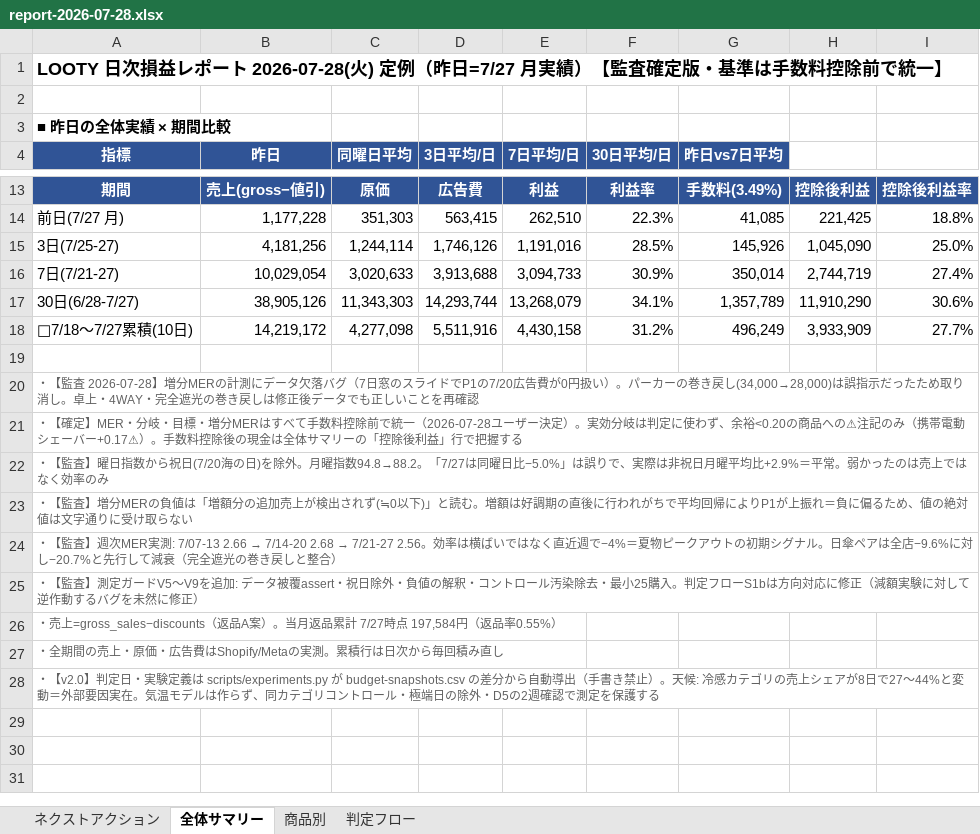
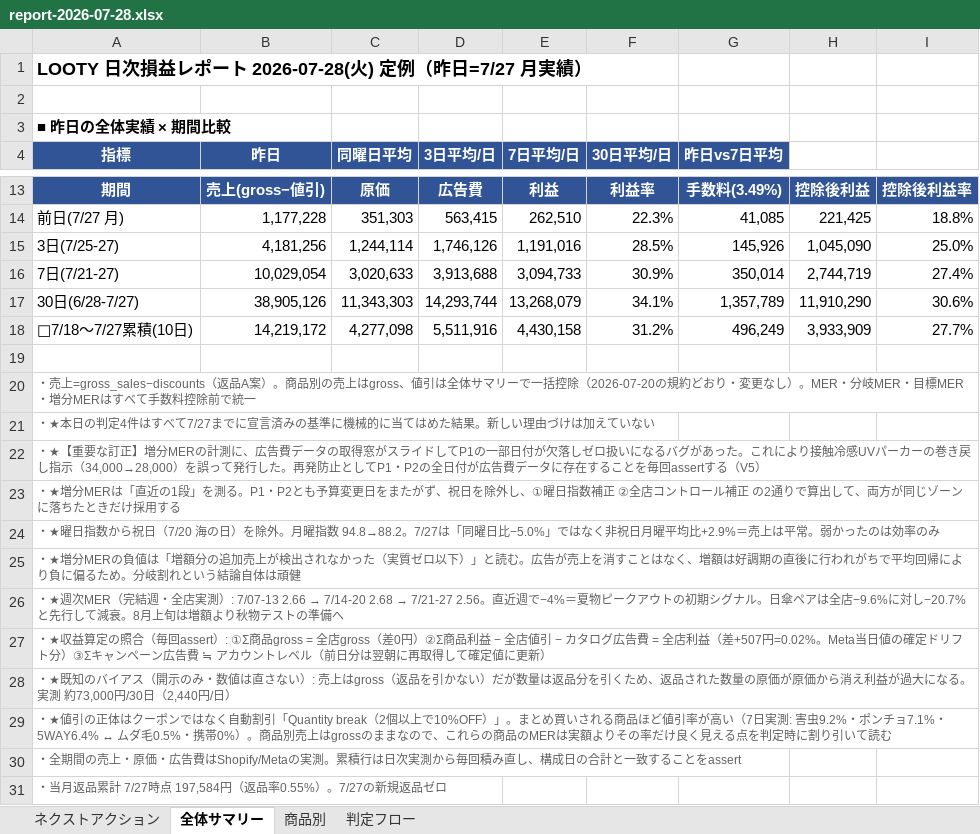
Before and after one commit to finracofficial-cmd/LOOana, an Excel workbook: data/reports/report-2026-07-28.xlsx, sheet 全体サマリー, drawn as a sheet; only a part is shown, gaps mark what is left out; values as stored, in another font and other column widths than the file's, no borders; the diff names each change by its address in the sheet, - before the commit and + after, or states it on an @@ line.

```diff
--- a/data/reports/report-2026-07-28.xlsx (sheet 全体サマリー)
+++ b/data/reports/report-2026-07-28.xlsx (sheet 全体サマリー)
-A1 (指標): …月実績）【監査確定版・基準は手数料控除前で統一】
+A1 (指標): …月実績）
-A20 (指標): ・【監査 2026-07-28】増分MERの計測にデータ欠落バグ（7日窓のスライドでP1の7/20広告費が0円扱い）。パーカーの巻き戻し(34,000→28,000)は誤指示だったため取り消し。卓上・4WAY・完全遮光の巻き戻しは修正後データでも正しいことを再確認
+A20 (指標): ・売上=gross_sales−discounts（返品A案）。商品別の売上はgross、値引は全体サマリーで一括控除（2026-07-20の規約どおり・変更なし）。MER・分岐MER・目標MER・増分MERはすべて手数料控除前で統一
-A21 (指標): ・【確定】MER・分岐・目標・増分MERはすべて手数料控除前で統一（2026-07-28ユーザー決定）。実効分岐は判定に使わず、余裕<0.20の商品への⚠注記のみ（携帯電動シェーバー+0.17⚠）。手数料控除後の現金は全体サマリーの「控除後利益」行で把握する
+A21 (指標): ・★本日の判定4件はすべて7/27までに宣言済みの基準に機械的に当てはめた結果。新しい理由づけは加えていない
-A22 (指標): ・【監査】曜日指数から祝日(7/20海の日)を除外。月曜指数94.8→88.2。「7/27は同曜日比−5.0%」は誤りで、実際は非祝日月曜平均比+2.9%＝平常。弱かったのは売上ではなく効率のみ
+A22 (指標): ・★【重要な訂正】増分MERの計測に、広告費データの取得窓がスライドしてP1の一部日付が欠落しゼロ扱いになるバグがあった。これにより接触冷感UVパーカーの巻き戻し指示（34,000→28,000）を誤って発行した。再発防止としてP1・P2の全日付が広告費データに存在することを毎回assertする（V5）
-A23 (指標): ・【監査】増分MERの負値は「増額分の追加売上が検出されず(≒0以下)」と読む。増額は好調期の直後に行われがちで平均回帰によりP1が上振れ＝負に偏るため、値の絶対値は文字通りに受け取らない
+A23 (指標): ・★増分MERは「直近の1段」を測る。P1・P2とも予算変更日をまたがず、祝日を除外し、①曜日指数補正 ②全店コントロール補正 の2通りで算出して、両方が同じゾーンに落ちたときだけ採用する
@@ A24 (指標): ・【監査】週次MER実測: 7/07-13 2.66 → 7/14-20 2.68 → 7/21-27 2.56。効率は横ばいではなく直近週で−4%＝夏物ピークアウトの初期シグナル。日傘ペアは全店−9.6%に対し−20.7%と先行して減衰（完全遮光の巻き戻しと整合） → ・★曜日指数から祝日（7/20 海の日）を除外。月曜指数 94.8→88.2。7/27は「同曜日比−5.0%」ではなく非祝日月曜平均比+2.9%＝売上は平常。弱かったのは効率のみ @@
-A25 (指標): ・【監査】測定ガードV5〜V9を追加: データ被覆assert・祝日除外・負値の解釈・コントロール汚染除去・最小25購入。判定フローS1bは方向対応に修正（減額実験に対して逆作動するバグを未然に修正）
+A25 (指標): ・★増分MERの負値は「増額分の追加売上が検出されなかった（実質ゼロ以下）」と読む。広告が売上を消すことはなく、増額は好調期の直後に行われがちで平均回帰により負に偏るため。分岐割れという結論自体は頑健
@@ A26 (指標): ・売上=gross_sales−discounts（返品A案）。当月返品累計 7/27時点 197,584円（返品率0.55%） → ・★週次MER（完結週・全店実測）: 7/07-13 2.66 → 7/14-20 2.68 → 7/21-27 2.56。直近週で−4%＝夏物ピークアウトの初期シグナル。日傘ペアは全店−9.6%に対し−20.7%と先行して減衰。8月上旬は増額より秋物テストの準備へ @@
-A27 (指標): ・全期間の売上・原価・広告費はShopify/Metaの実測。累積行は日次から毎回積み直し
+A27 (指標): ・★収益算定の照合（毎回assert）: ①Σ商品gross = 全店gross（差0円）②Σ商品利益 − 全店値引 − カタログ広告費 = 全店利益（差+507円=0.02%。Meta当日値の確定ドリフト分）③Σキャンペーン広告費 ≒ アカウントレベル（前日分は翌朝に再取得して確定値に更新）
-A28 (指標): ・【v2.0】判定日・実験定義は scripts/experiments.py が budget-snapshots.csv の差分から自動導出（手書き禁止）。天候: 冷感カテゴリの売上シェアが8日で27〜44%と変動＝外部要因実在。気温モデルは作らず、同カテゴリコントロール・極端日の除外・D5の2週確認で測定を保護する
+A28 (指標): ・★既知のバイアス（開示のみ・数値は直さない）: 売上はgross（返品を引かない）だが数量は返品分を引くため、返品された数量の原価が原価から消え利益が過大になる。実測 約73,000円/30日（2,440円/日）
+row 29: ・★値引の正体はクーポンではなく自動割引「Quantity break（2個以上で10%OFF）」。まとめ買いされる商品ほど値引率が高い（7日実測: 害虫9.2%・ポンチョ7.1%・5WAY6.4% ↔ ムダ毛0.5%・携帯0%）。商品別売上はgrossのままなので、これらの商品のMERは実額よりその率だけ良く見える点を判定時に割り引いて読む
+row 30: ・全期間の売上・原価・広告費はShopify/Metaの実測。累積行は日次実測から毎回積み直し、構成日の合計と一致することをassert
+row 31: ・当月返品累計 7/27時点 197,584円（返品率0.55%）。7/27の新規返品ゼロ
```
Also changed, not shown: sheet ネクストアクション, sheet 商品別, 1 other file.
